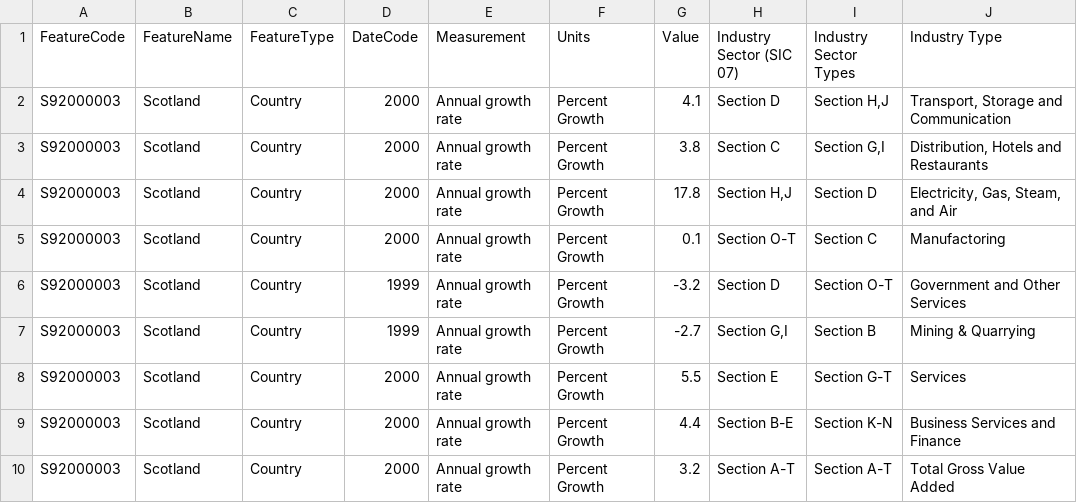
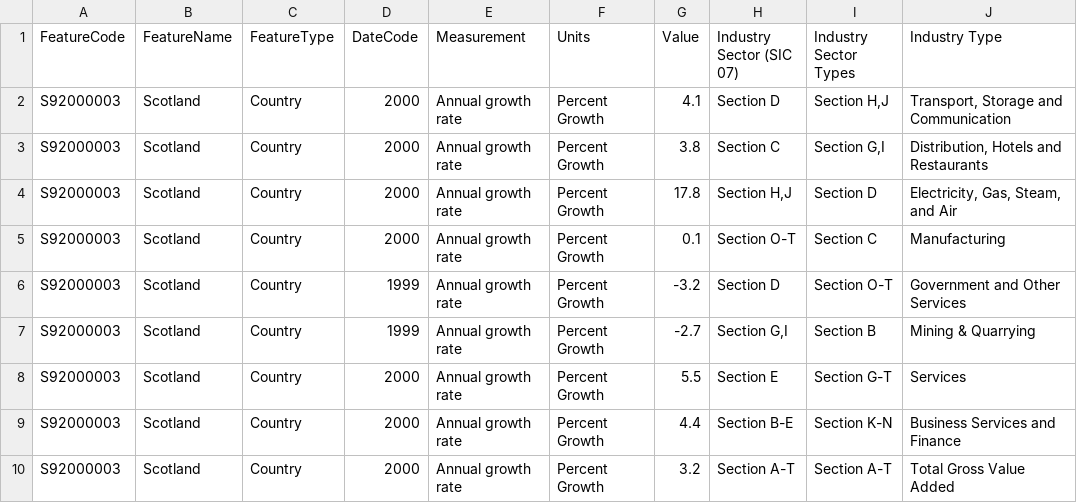
Before and after one commit to sita1013/CS511P-Flask_App, a CSV file: scottish_stats.csv, drawn as a sheet; only a part is shown.

Commit message:
added in a test before parsing but data isn't rendering completely

```diff
--- a/scottish_stats.csv
+++ b/scottish_stats.csv
@@ -4,3 +4,3 @@ S92000003,Scotland,Country,2000,Annual growth rate,Percent Growth,3.8,Section C,
 S92000003,Scotland,Country,2000,Annual growth rate,Percent Growth,17.8,"Section H,J",Section D,"Electricity, Gas, Steam, and Air"
-S92000003,Scotland,Country,2000,Annual growth rate,Percent Growth,0.1,Section O-T,Section C,Manufactoring
+S92000003,Scotland,Country,2000,Annual growth rate,Percent Growth,0.1,Section O-T,Section C,Manufacturing
 S92000003,Scotland,Country,1999,Annual growth rate,Percent Growth,-3.2,Section D,Section O-T,Government and Other Services
```
Also changed, not shown: 9 other files.
